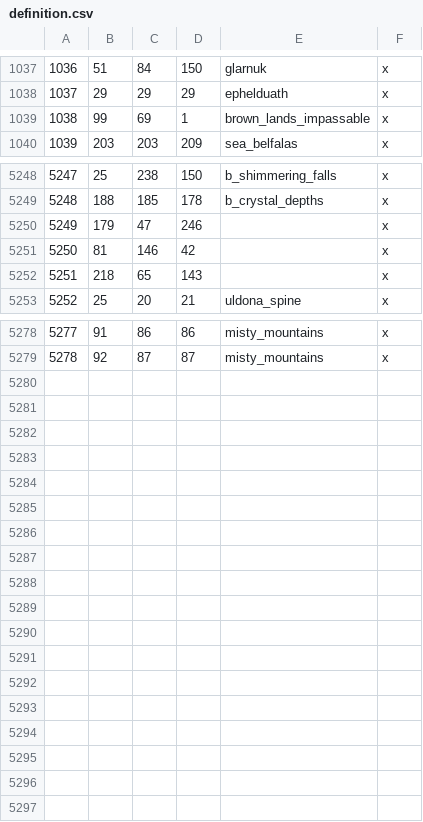
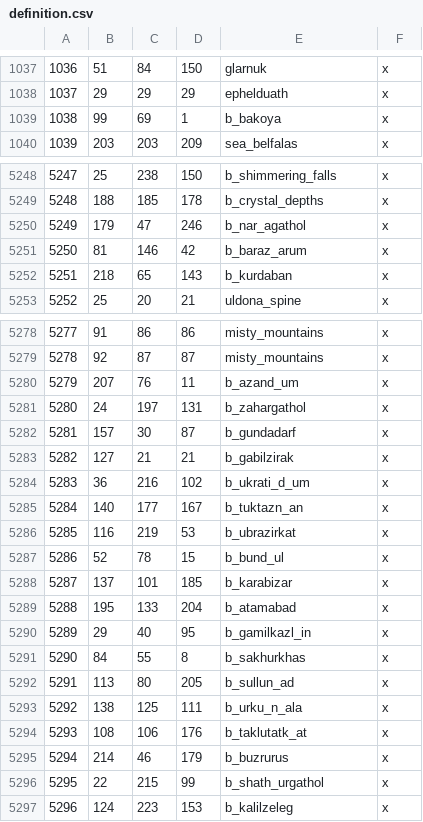
Before and after one commit to terrapass/RealmsInExile-CI-Prototype, a CSV file: LotRRealmsInExileDev/map_data/definition.csv, drawn as a sheet; only a part is shown, gaps mark what is left out; the diff covers the shown part only.

```diff
--- a/LotRRealmsInExileDev/map_data/definition.csv
+++ b/LotRRealmsInExileDev/map_data/definition.csv
@@ -1038,3 +1038,3 @@
 1037;29;29;29;ephelduath;x
-1038;99;69;1;brown_lands_impassable;x
+1038;99;69;1;b_bakoya;x
 1039;203;203;209;sea_belfalas;x
@@ -5249,5 +5249,5 @@
 5248;188;185;178;b_crystal_depths;x
-5249;179;47;246;;x
-5250;81;146;42;;x
-5251;218;65;143;;x
+5249;179;47;246;b_nar_agathol;x
+5250;81;146;42;b_baraz_arum;x
+5251;218;65;143;b_kurdaban;x
 5252;25;20;21;uldona_spine;x
@@ -5279 +5279,19 @@
 5278;92;87;87;misty_mountains;x
+5279;207;76;11;b_azand_um;x
+5280;24;197;131;b_zahargathol;x
+5281;157;30;87;b_gundadarf;x
+5282;127;21;21;b_gabilzirak;x
+5283;36;216;102;b_ukrati_d_um;x
+5284;140;177;167;b_tuktazn_an;x
+5285;116;219;53;b_ubrazirkat;x
+5286;52;78;15;b_bund_ul;x
+5287;137;101;185;b_karabizar;x
+5288;195;133;204;b_atamabad;x
+5289;29;40;95;b_gamilkazl_in;x
+5290;84;55;8;b_sakhurkhas;x
+5291;113;80;205;b_sullun_ad;x
+5292;138;125;111;b_urku_n_ala;x
+5293;108;106;176;b_taklutatk_at;x
+5294;214;46;179;b_buzrurus;x
+5295;22;215;99;b_shath_urgathol;x
+5296;124;223;153;b_kalilzeleg;x
```
Also changed, not shown: 1 edited cell elsewhere in this file, LotRRealmsInExileDev/map_data/adjacencies.csv, 14 other files.
